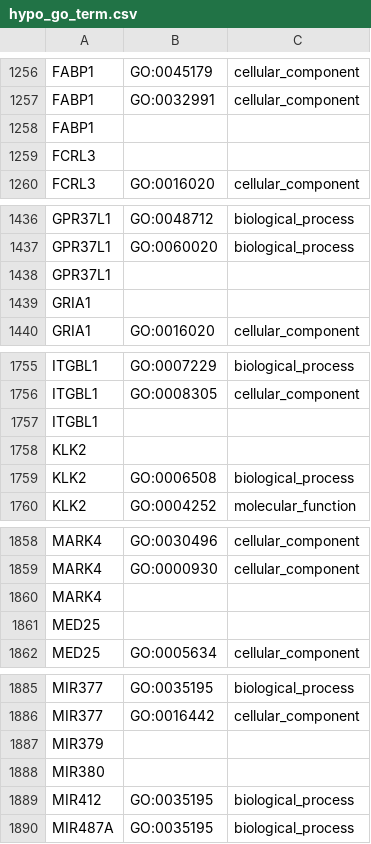
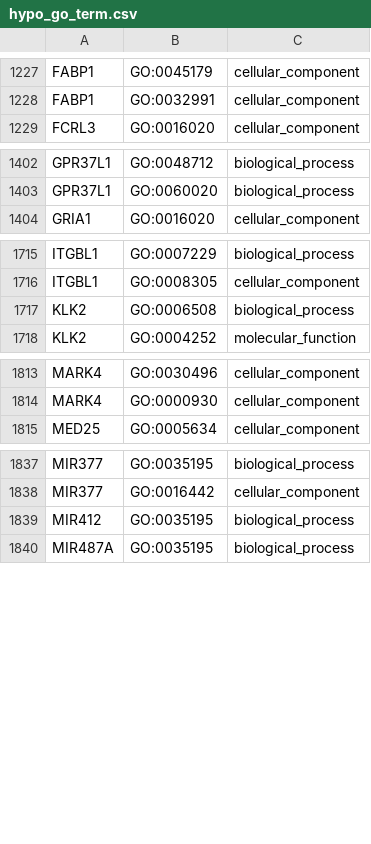
Before and after one commit to ajimmyyy/Methylation_analysis_prostate_cancer, a CSV file: Data/Processed/GoSemsimData/GoTerm/hypo_go_term.csv, drawn as a sheet; only a part is shown, gaps mark what is left out; the diff covers the shown part only.

```diff
--- a/Data/Processed/GoSemsimData/GoTerm/hypo_go_term.csv
+++ b/Data/Processed/GoSemsimData/GoTerm/hypo_go_term.csv
@@ -1257,4 +1228,2 @@ FABP1,GO:0045179,cellular_component
 FABP1,GO:0032991,cellular_component
-FABP1,,
-FCRL3,,
 FCRL3,GO:0016020,cellular_component
@@ -1437,4 +1403,2 @@ GPR37L1,GO:0048712,biological_process
 GPR37L1,GO:0060020,biological_process
-GPR37L1,,
-GRIA1,,
 GRIA1,GO:0016020,cellular_component
@@ -1756,4 +1716,2 @@ ITGBL1,GO:0007229,biological_process
 ITGBL1,GO:0008305,cellular_component
-ITGBL1,,
-KLK2,,
 KLK2,GO:0006508,biological_process
@@ -1859,4 +1814,2 @@ MARK4,GO:0030496,cellular_component
 MARK4,GO:0000930,cellular_component
-MARK4,,
-MED25,,
 MED25,GO:0005634,cellular_component
@@ -1886,4 +1838,2 @@ MIR377,GO:0035195,biological_process
 MIR377,GO:0016442,cellular_component
-MIR379,,
-MIR380,,
 MIR412,GO:0035195,biological_process
```
Also changed, not shown: 86 removed rows elsewhere in this file, Data/Processed/GoSemsimData/GoTerm/hyper_go_term.csv, 8 other files.
